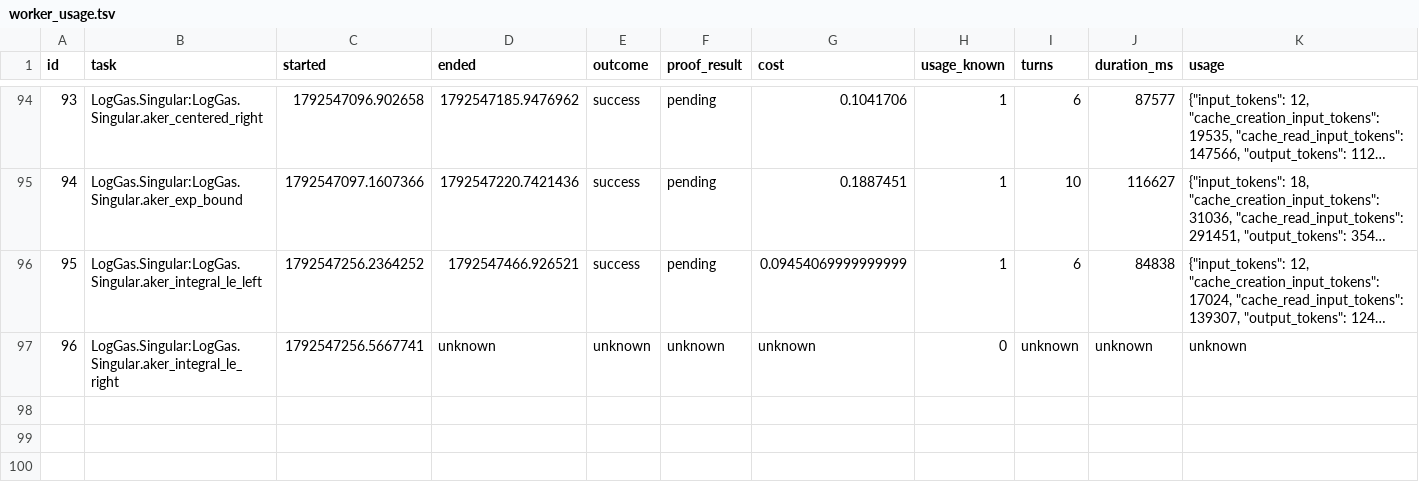
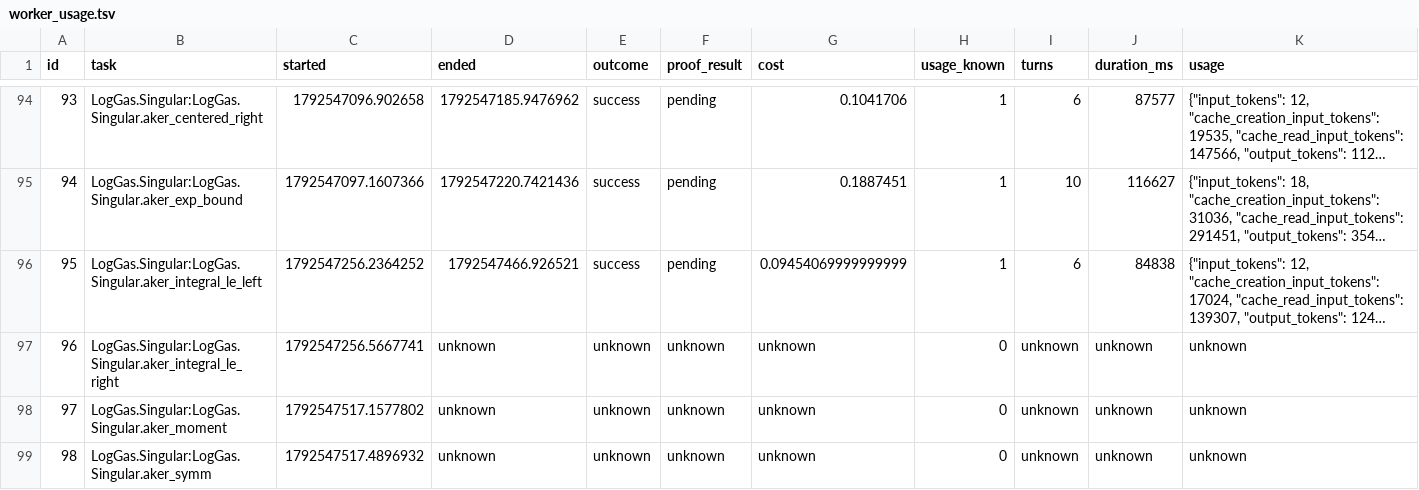
Before and after one commit to ZaytaM/log-gas-lean, a TSV file: state/worker_usage.tsv, drawn as a sheet; only a part is shown, gaps mark what is left out; long unchanged cells end in …; the diff covers the shown part only; the diff names each change by its address in the sheet, - before the commit and + after, or states it on an @@ line.

Commit message:
Checkpoint persistent Lean proof queue

```diff
--- a/state/worker_usage.tsv
+++ b/state/worker_usage.tsv
+row 98: 97 | LogGas.Singular:LogGas.Singular.aker_moment | 1792547517.1577802 | unknown | unknown | unknown | unknown | 0 | unknown | unknown | unknown
+row 99: 98 | LogGas.Singular:LogGas.Singular.aker_symm | 1792547517.4896932 | unknown | unknown | unknown | unknown | 0 | unknown | unknown | unknown
```
Also changed, not shown: 2 added rows and 8 edited cells elsewhere in this file, 1 other file.
